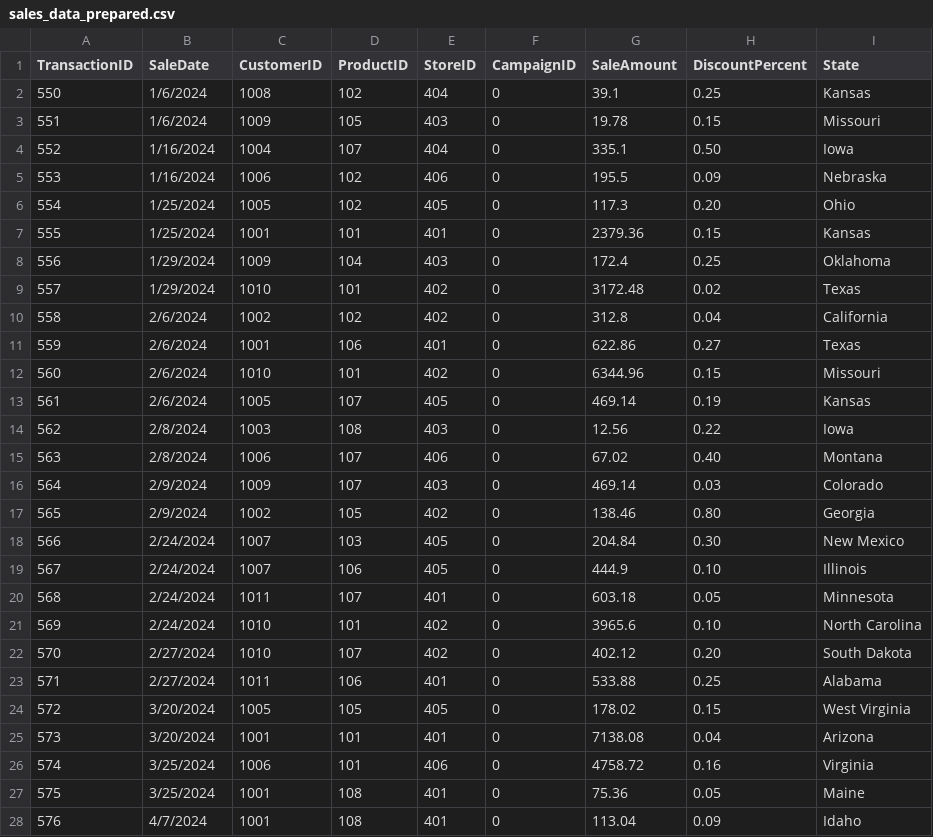
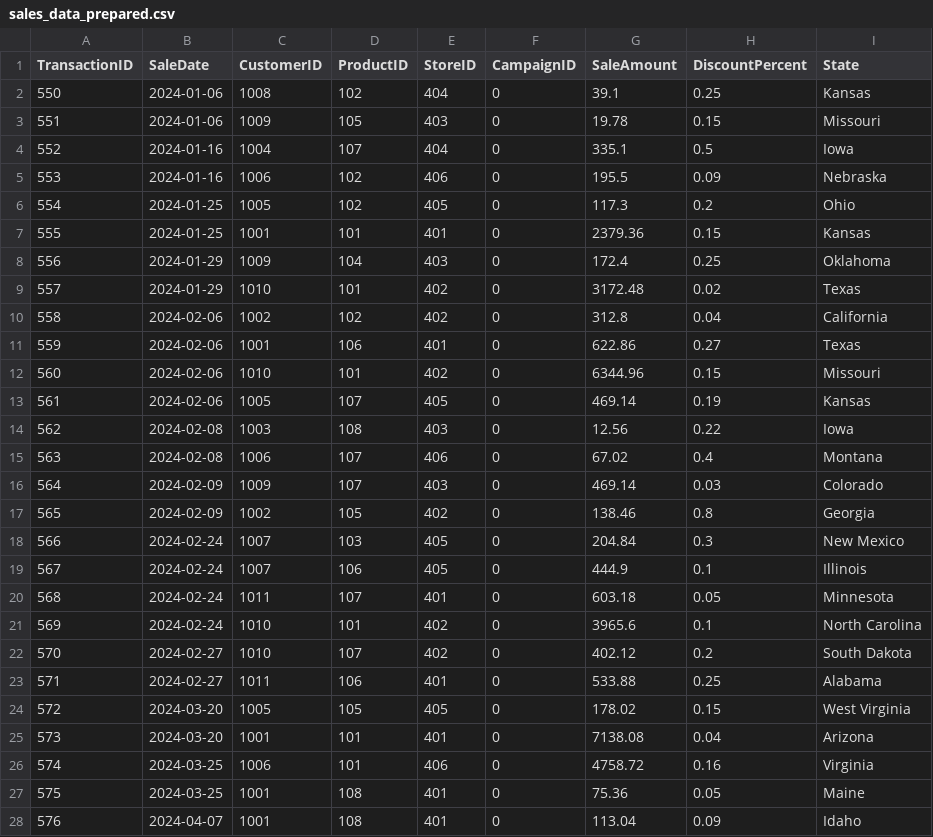
Before and after one commit to abeaderstadt/smart-store-beaderstadt, a CSV file: data/prepared/sales_data_prepared.csv, drawn as a sheet; only a part is shown; the diff covers the shown part only.

Commit message:
Update data_prep.py file

```diff
--- a/data/prepared/sales_data_prepared.csv
+++ b/data/prepared/sales_data_prepared.csv
@@ -1,28 +1,28 @@
 TransactionID,SaleDate,CustomerID,ProductID,StoreID,CampaignID,SaleAmount,DiscountPercent,State
-550,1/6/2024,1008,102,404,0,39.1,0.25,Kansas
-551,1/6/2024,1009,105,403,0,19.78,0.15,Missouri
-552,1/16/2024,1004,107,404,0,335.1,0.50,Iowa
-553,1/16/2024,1006,102,406,0,195.5,0.09,Nebraska
-554,1/25/2024,1005,102,405,0,117.3,0.20,Ohio
-555,1/25/2024,1001,101,401,0,2379.36,0.15,Kansas
-556,1/29/2024,1009,104,403,0,172.4,0.25,Oklahoma
-557,1/29/2024,1010,101,402,0,3172.48,0.02,Texas
-558,2/6/2024,1002,102,402,0,312.8,0.04,California
-559,2/6/2024,1001,106,401,0,622.86,0.27,Texas
-560,2/6/2024,1010,101,402,0,6344.96,0.15,Missouri
-561,2/6/2024,1005,107,405,0,469.14,0.19,Kansas
-562,2/8/2024,1003,108,403,0,12.56,0.22,Iowa
-563,2/8/2024,1006,107,406,0,67.02,0.40,Montana
-564,2/9/2024,1009,107,403,0,469.14,0.03,Colorado
-565,2/9/2024,1002,105,402,0,138.46,0.80,Georgia
-566,2/24/2024,1007,103,405,0,204.84,0.30,New Mexico
-567,2/24/2024,1007,106,405,0,444.9,0.10,Illinois
-568,2/24/2024,1011,107,401,0,603.18,0.05,Minnesota
-569,2/24/2024,1010,101,402,0,3965.6,0.10,North Carolina
-570,2/27/2024,1010,107,402,0,402.12,0.20,South Dakota
-571,2/27/2024,1011,106,401,0,533.88,0.25,Alabama
-572,3/20/2024,1005,105,405,0,178.02,0.15,West Virginia
-573,3/20/2024,1001,101,401,0,7138.08,0.04,Arizona
-574,3/25/2024,1006,101,406,0,4758.72,0.16,Virginia
-575,3/25/2024,1001,108,401,0,75.36,0.05,Maine
-576,4/7/2024,1001,108,401,0,113.04,0.09,Idaho
+550,2024-01-06,1008,102,404,0,39.1,0.25,Kansas
+551,2024-01-06,1009,105,403,0,19.78,0.15,Missouri
+552,2024-01-16,1004,107,404,0,335.1,0.5,Iowa
+553,2024-01-16,1006,102,406,0,195.5,0.09,Nebraska
+554,2024-01-25,1005,102,405,0,117.3,0.2,Ohio
+555,2024-01-25,1001,101,401,0,2379.36,0.15,Kansas
+556,2024-01-29,1009,104,403,0,172.4,0.25,Oklahoma
+557,2024-01-29,1010,101,402,0,3172.48,0.02,Texas
+558,2024-02-06,1002,102,402,0,312.8,0.04,California
+559,2024-02-06,1001,106,401,0,622.86,0.27,Texas
+560,2024-02-06,1010,101,402,0,6344.96,0.15,Missouri
+561,2024-02-06,1005,107,405,0,469.14,0.19,Kansas
+562,2024-02-08,1003,108,403,0,12.56,0.22,Iowa
+563,2024-02-08,1006,107,406,0,67.02,0.4,Montana
+564,2024-02-09,1009,107,403,0,469.14,0.03,Colorado
+565,2024-02-09,1002,105,402,0,138.46,0.8,Georgia
+566,2024-02-24,1007,103,405,0,204.84,0.3,New Mexico
+567,2024-02-24,1007,106,405,0,444.9,0.1,Illinois
+568,2024-02-24,1011,107,401,0,603.18,0.05,Minnesota
+569,2024-02-24,1010,101,402,0,3965.6,0.1,North Carolina
+570,2024-02-27,1010,107,402,0,402.12,0.2,South Dakota
+571,2024-02-27,1011,106,401,0,533.88,0.25,Alabama
+572,2024-03-20,1005,105,405,0,178.02,0.15,West Virginia
+573,2024-03-20,1001,101,401,0,7138.08,0.04,Arizona
+574,2024-03-25,1006,101,406,0,4758.72,0.16,Virginia
+575,2024-03-25,1001,108,401,0,75.36,0.05,Maine
+576,2024-04-07,1001,108,401,0,113.04,0.09,Idaho
```
Also changed, not shown: 83 edited cells elsewhere in this file, 2 other files.
